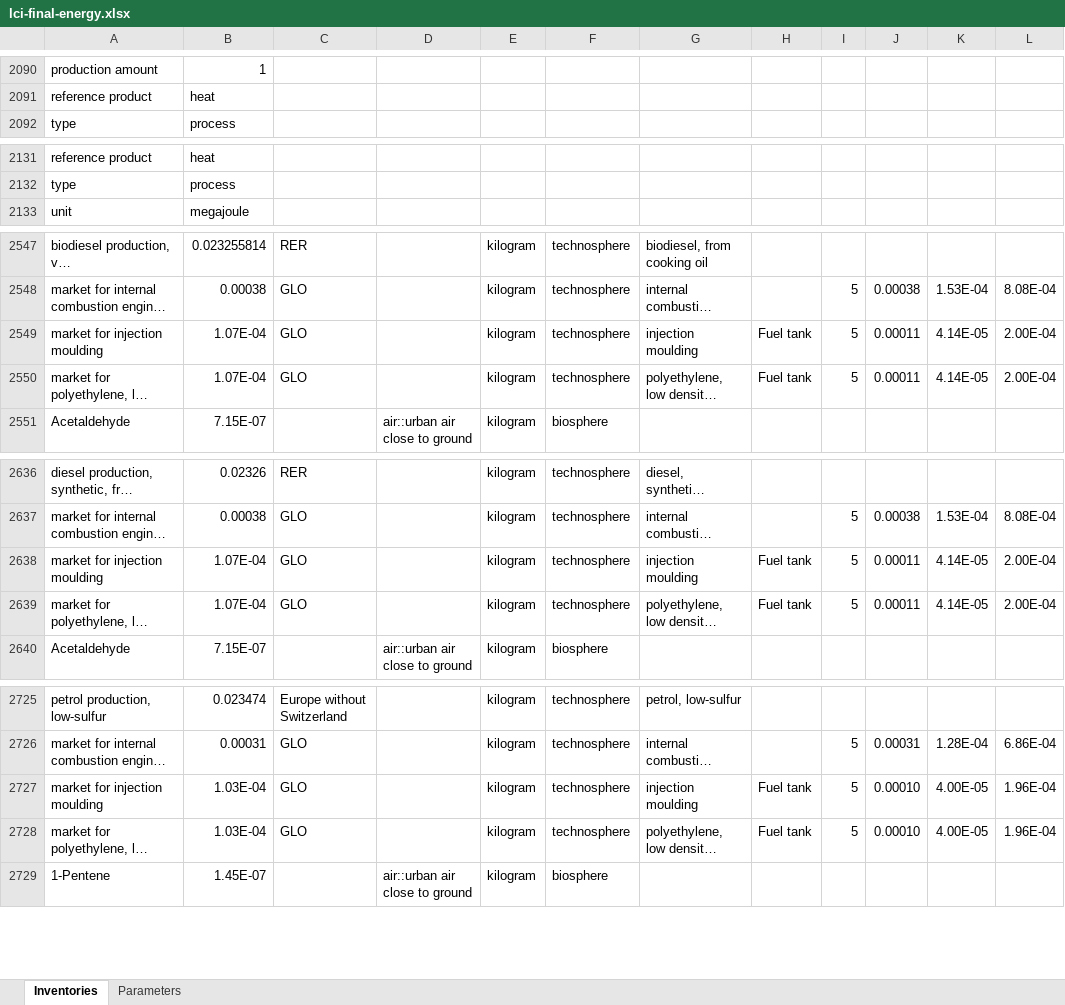
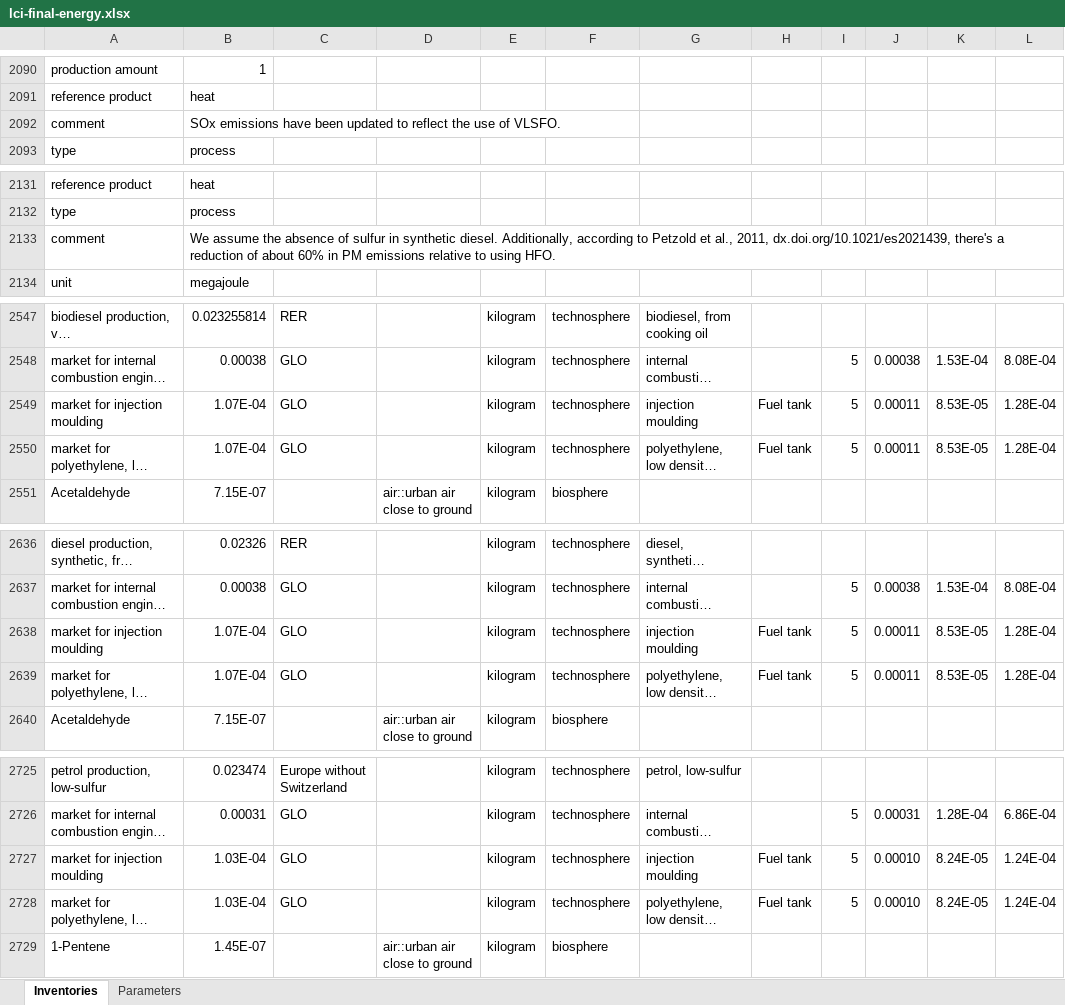
Before and after one commit to dbantje/premise, an Excel workbook: premise/data/additional_inventories/lci-final-energy.xlsx, sheet Inventories, drawn as a sheet; only a part is shown, gaps mark what is left out; long unchanged cells end in …; values as stored, in another font and other column widths than the file's, no borders; the diff covers the shown part only; the diff names each change by its address in the sheet, - before the commit and + after, or states it on an @@ line.

Commit message:
Update emissions factors for SOx and PMS for diesel, biodiesel and methanol ships

```diff
--- a/premise/data/additional_inventories/lci-final-energy.xlsx (sheet Inventories)
+++ b/premise/data/additional_inventories/lci-final-energy.xlsx (sheet Inventories)
+row 2092: comment | SOx emissions have been updated to reflect the use of VLSFO.
+row 2133: comment | We assume the absence of sulfur in synthetic diesel. Additionally, according to Petzold et al., 2011, dx.doi.org/10.1021/es2021439, there's a reduction of about 60% in PM emissions relative to using HFO.
-K2549:K2550: 4.14E-05
+K2549:K2550: 8.53E-05
-L2549:L2550: 2.00E-04
+L2549:L2550: 1.28E-04
-K2638:K2639: 4.14E-05
+K2638:K2639: 8.53E-05
-L2638:L2639: 2.00E-04
+L2638:L2639: 1.28E-04
-K2727:K2728: 4.00E-05
+K2727:K2728: 8.24E-05
-L2727:L2728: 1.96E-04
+L2727:L2728: 1.24E-04
```
Also changed, not shown: 1 added row, 3 removed rows and 21 edited cells elsewhere in this sheet, formulas that keep their value, 2 other files.
